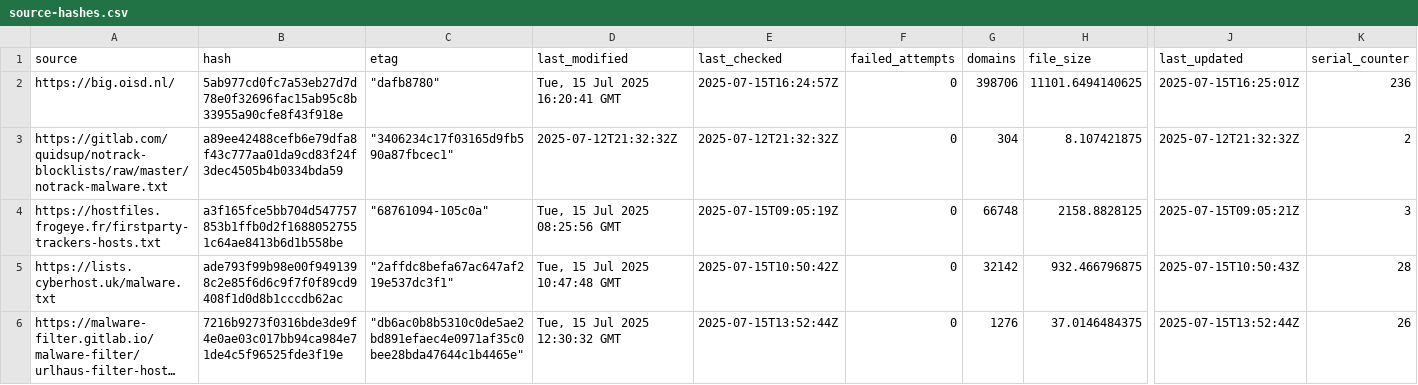
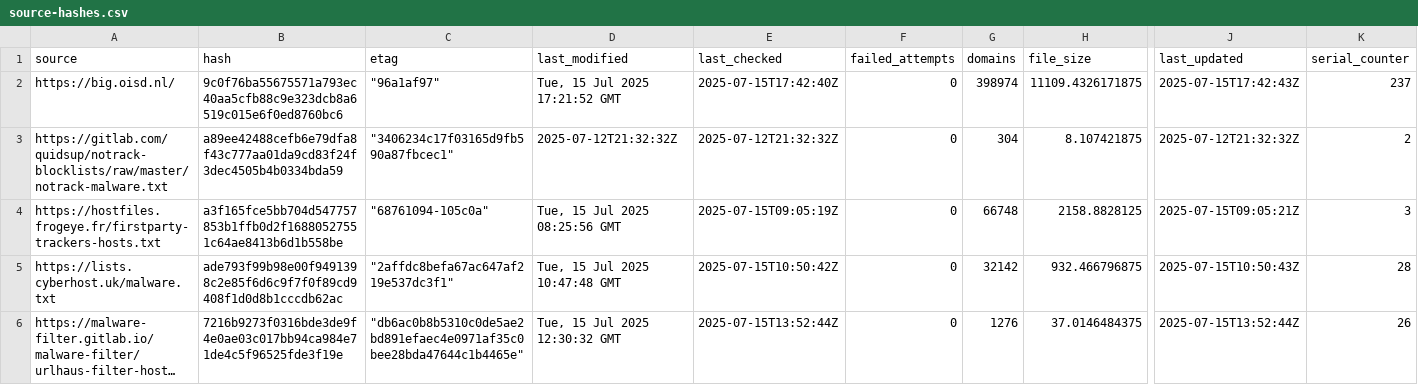
Before and after one commit to ummeegge/RPZ-Blocklists, a CSV file: tools/source-hashes.csv, drawn as a sheet; only a part is shown, gaps mark what is left out; long unchanged cells end in …; the diff covers the shown part only; the diff names each change by its address in the sheet, - before the commit and + after, or states it on an @@ line.

```diff
--- a/tools/source-hashes.csv
+++ b/tools/source-hashes.csv
-B2 (hash): 5ab977cd0fc7a53eb27d7d78e0f32696fac15ab95c8b33955a90cfe8f43f918e
+B2 (hash): 9c0f76ba55675571a793ec40aa5cfb88c9e323dcb8a6519c015e6f0ed8760bc6
-C2 (etag): "dafb8780"
+C2 (etag): "96a1af97"
-D2 (last_modified): Tue, 15 Jul 2025 16:20:41 GMT
+D2 (last_modified): Tue, 15 Jul 2025 17:21:52 GMT
-E2 (last_checked): 2025-07-15T16:24:57Z
+E2 (last_checked): 2025-07-15T17:42:40Z
-G2 (domains): 398706
+G2 (domains): 398974
-H2 (file_size): 11101.6494140625
+H2 (file_size): 11109.4326171875
-J2 (last_updated): 2025-07-15T16:25:01Z
+J2 (last_updated): 2025-07-15T17:42:43Z
-K2 (serial_counter): 236
+K2 (serial_counter): 237
```
Also changed, not shown: 41 edited cells elsewhere in this file, 7 other files.
